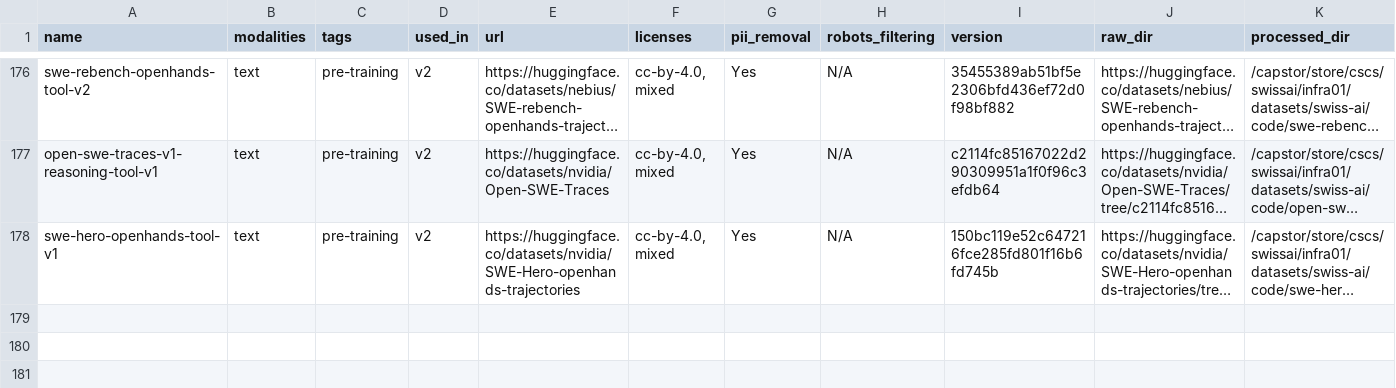
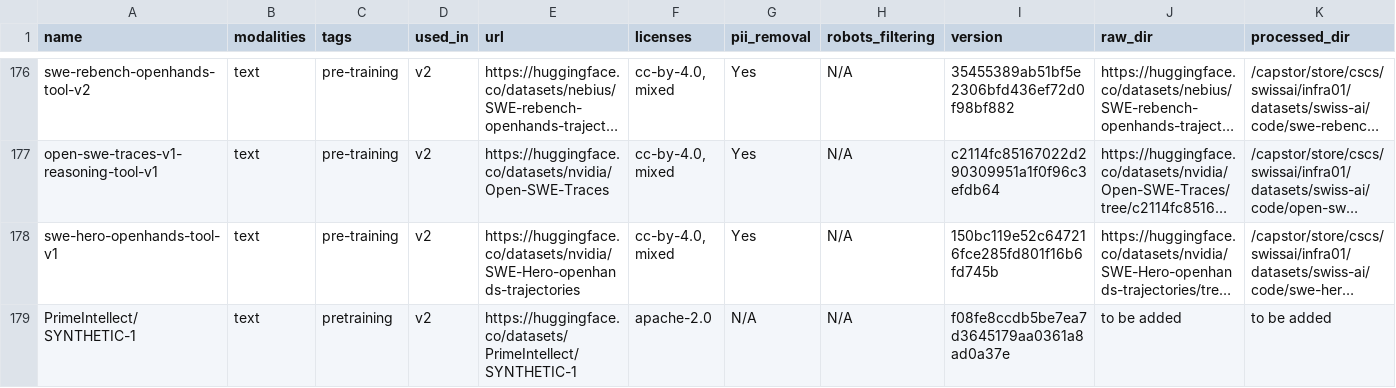
Before and after one commit to swiss-ai/apertus-data-transparency, a TSV file: Apertus dataset repository.tsv, drawn as a sheet; only a part is shown, gaps mark what is left out; long unchanged cells end in …; rows hold the shown columns only; the diff names each change by its address in the sheet, - before the commit and + after, or states it on an @@ line.

```diff
--- a/Apertus dataset repository.tsv
+++ b/Apertus dataset repository.tsv
+row 179: PrimeIntellect/SYNTHETIC-1 | text | pretraining | v2 | https://huggingface.co/datasets/PrimeIntellect/SYNTHETIC-1 | apache-2.0 | N/A | N/A | f08fe8ccdb5be7ea7d3645179aa0361a8ad0a37e | to be added | to be added
```
